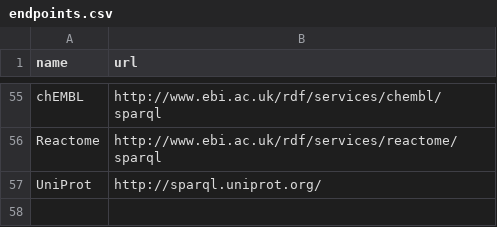
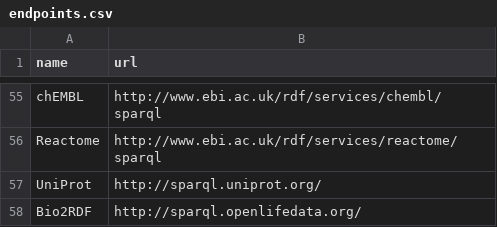
Before and after one commit to dbcls/umakadata, a CSV file: db/seeds_data/endpoints.csv, drawn as a sheet; only a part is shown, gaps mark what is left out; the diff names each change by its address in the sheet, - before the commit and + after, or states it on an @@ line.

Commit message:
add Bio2RDF endpoint.

```diff
--- a/db/seeds_data/endpoints.csv
+++ b/db/seeds_data/endpoints.csv
+row 58: Bio2RDF | http://sparql.openlifedata.org/
```
